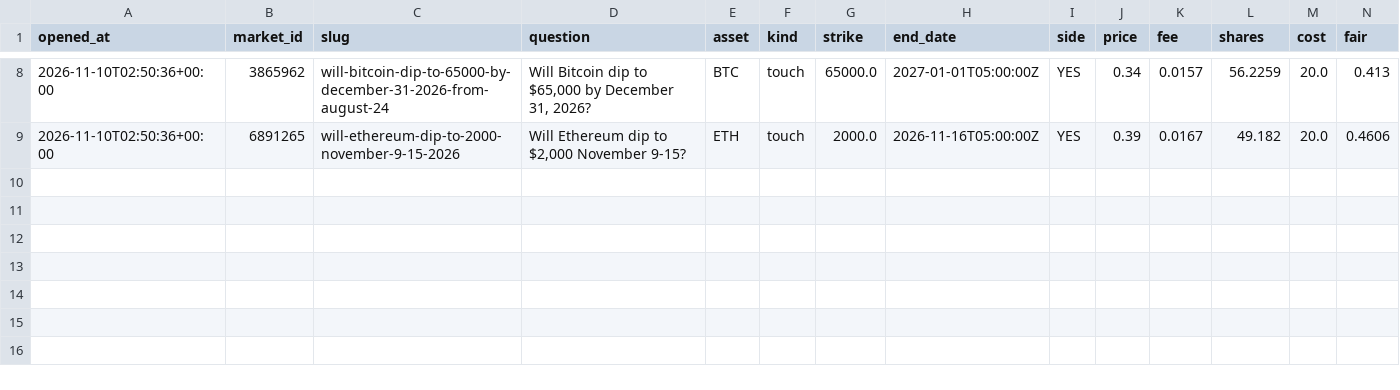
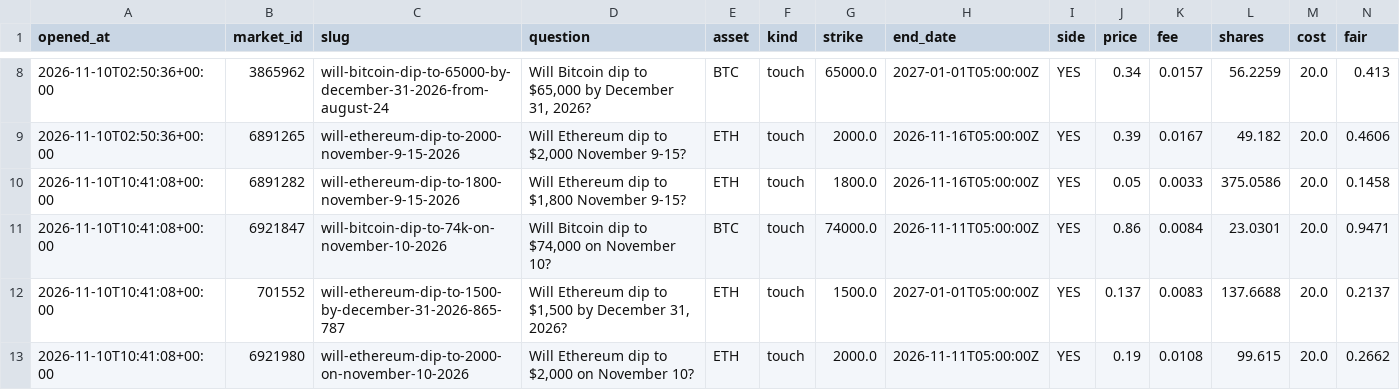
Before and after one commit to Chum1286/polymarket-paper-bot., a CSV file: data/paper_trades.csv, drawn as a sheet; only a part is shown, gaps mark what is left out; rows hold the shown columns only; the diff names each change by its address in the sheet, - before the commit and + after, or states it on an @@ line.

Commit message:
paper bot run 2026-11-10T10:41Z

```diff
--- a/data/paper_trades.csv
+++ b/data/paper_trades.csv
+row 10: 2026-11-10T10:41:08+00:00 | 6891282 | will-ethereum-dip-to-1800-november-9-15-2026 | Will Ethereum dip to $1,800 November 9-15? | ETH | touch | 1800.0 | 2026-11-16T05:00:00Z | YES | 0.05 | 0.0033 | 375.0586 | 20.0 | 0.1458
+row 11: 2026-11-10T10:41:08+00:00 | 6921847 | will-bitcoin-dip-to-74k-on-november-10-2026 | Will Bitcoin dip to $74,000 on November 10? | BTC | touch | 74000.0 | 2026-11-11T05:00:00Z | YES | 0.86 | 0.0084 | 23.0301 | 20.0 | 0.9471
+row 12: 2026-11-10T10:41:08+00:00 | 701552 | will-ethereum-dip-to-1500-by-december-31-2026-865-787 | Will Ethereum dip to $1,500 by December 31, 2026? | ETH | touch | 1500.0 | 2027-01-01T05:00:00Z | YES | 0.137 | 0.0083 | 137.6688 | 20.0 | 0.2137
+row 13: 2026-11-10T10:41:08+00:00 | 6921980 | will-ethereum-dip-to-2000-on-november-10-2026 | Will Ethereum dip to $2,000 on November 10? | ETH | touch | 2000.0 | 2026-11-11T05:00:00Z | YES | 0.19 | 0.0108 | 99.615 | 20.0 | 0.2662
```
Also changed, not shown: 1 other file.
